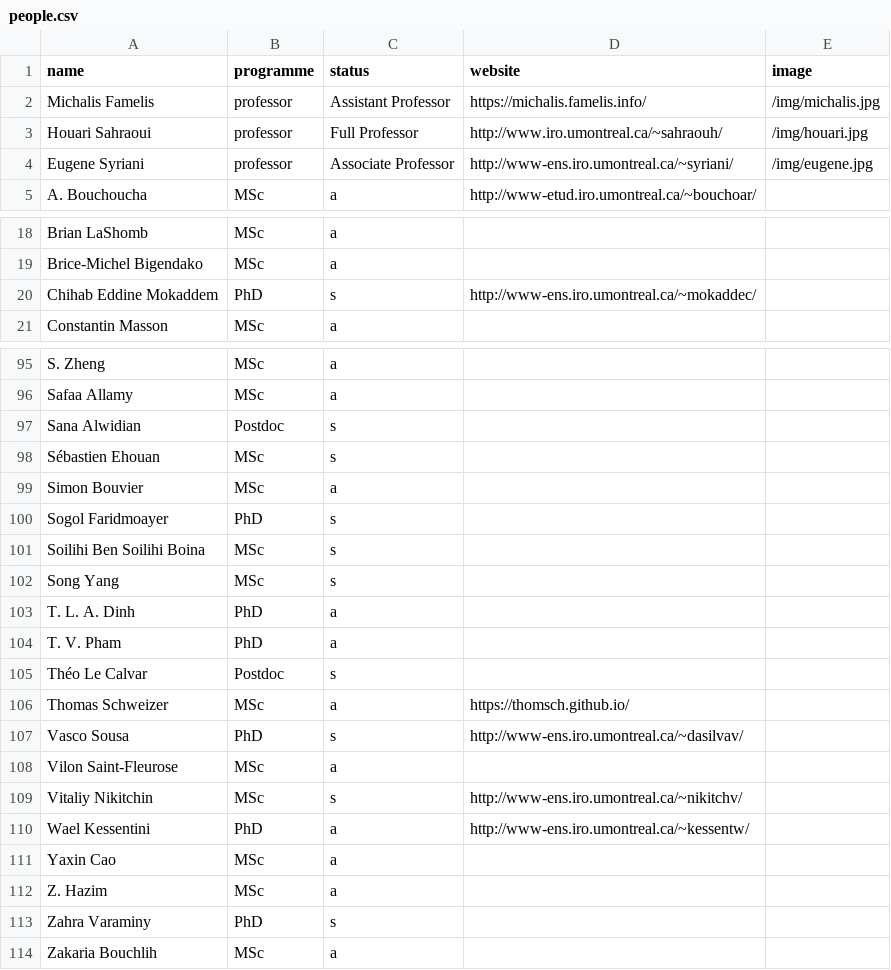
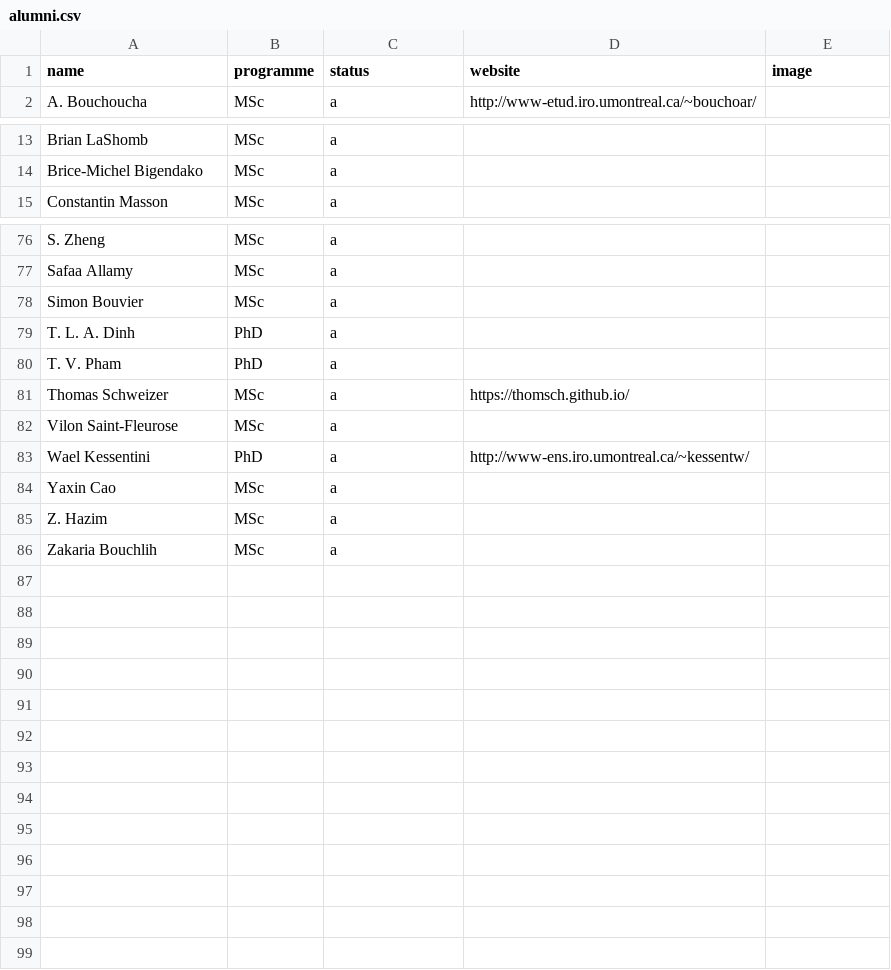
Before and after one commit to geodes-sms/geodes-sms.github.io, a CSV file: _data/alumni.csv (was _data/people.csv), drawn as a sheet; only a part is shown, gaps mark what is left out; the diff covers the shown part only; the diff names each change by its address in the sheet, - before the commit and + after, or states it on an @@ line.

Commit message:
#13 yml for non-faculty people, the alumni remains in the csv

```diff
--- a/_data/people.csv
+++ b/_data/alumni.csv
-row 2: Michalis Famelis | professor | Assistant Professor | https://michalis.famelis.info/ | /img/michalis.jpg
-row 3: Houari Sahraoui | professor | Full Professor | http://www.iro.umontreal.ca/~sahraouh/ | /img/houari.jpg
-row 4: Eugene Syriani | professor | Associate Professor | http://www-ens.iro.umontreal.ca/~syriani/ | /img/eugene.jpg
-row 20: Chihab Eddine Mokaddem | PhD | s | http://www-ens.iro.umontreal.ca/~mokaddec/
-row 97: Sana Alwidian | Postdoc | s
-row 98: Sébastien Ehouan | MSc | s
-row 100: Sogol Faridmoayer | PhD | s
-row 101: Soilihi Ben Soilihi Boina | MSc | s
-row 102: Song Yang | MSc | s
-row 105: Théo Le Calvar | Postdoc | s
-row 107: Vasco Sousa | PhD | s | http://www-ens.iro.umontreal.ca/~dasilvav/
-row 109: Vitaliy Nikitchin | MSc | s | http://www-ens.iro.umontreal.ca/~nikitchv/
-row 113: Zahra Varaminy | PhD | s
```
Also changed, not shown: 15 removed rows elsewhere in this file, 2 other files.
